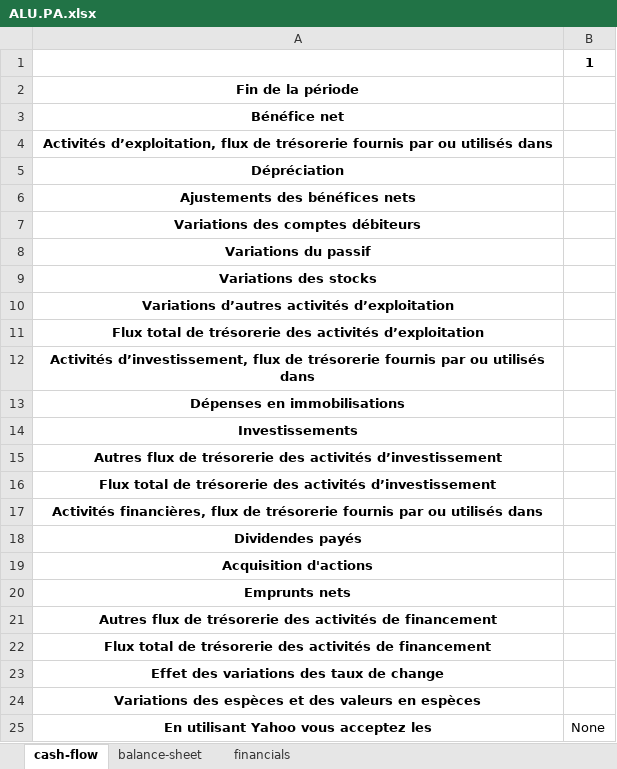
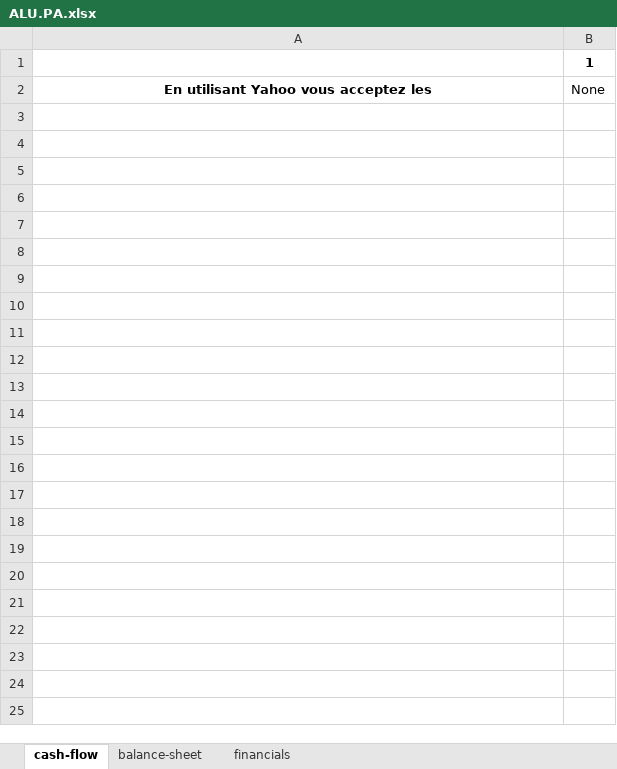
Before and after one commit to bmagnette/Financial_scripts, an Excel workbook: Screener/XLS/ALU.PA.xlsx, sheet cash-flow, drawn as a sheet; values as stored, in another font and other column widths than the file's, no borders; the diff names each change by its address in the sheet, - before the commit and + after, or states it on an @@ line.

```diff
--- a/Screener/XLS/ALU.PA.xlsx (sheet cash-flow)
+++ b/Screener/XLS/ALU.PA.xlsx (sheet cash-flow)
-row 2: Fin de la période
-row 3: Bénéfice net
-row 4: Activités d’exploitation, flux de trésorerie fournis par ou utilisés dans
-row 5: Dépréciation
-row 6: Ajustements des bénéfices nets
-row 7: Variations des comptes débiteurs
-row 8: Variations du passif
-row 9: Variations des stocks
-row 10: Variations d’autres activités d’exploitation
-row 11: Flux total de trésorerie des activités d’exploitation
-row 12: Activités d’investissement, flux de trésorerie fournis par ou utilisés dans
-row 13: Dépenses en immobilisations
-row 14: Investissements
-row 15: Autres flux de trésorerie des activités d’investissement
-row 16: Flux total de trésorerie des activités d’investissement
-row 17: Activités financières, flux de trésorerie fournis par ou utilisés dans
-row 18: Dividendes payés
-row 19: Acquisition d'actions
-row 20: Emprunts nets
-row 21: Autres flux de trésorerie des activités de financement
-row 22: Flux total de trésorerie des activités de financement
-row 23: Effet des variations des taux de change
-row 24: Variations des espèces et des valeurs en espèces
```
Also changed, not shown: sheet balance-sheet, sheet financials, Screener/XLS/AC.PA.xlsx, Screener/XLS/AI.PA.xlsx, 12 other files.
